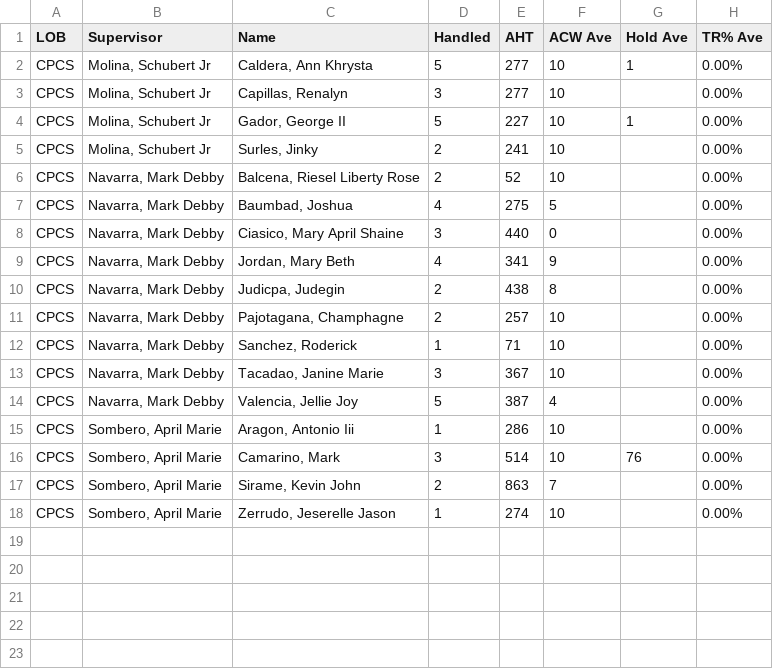
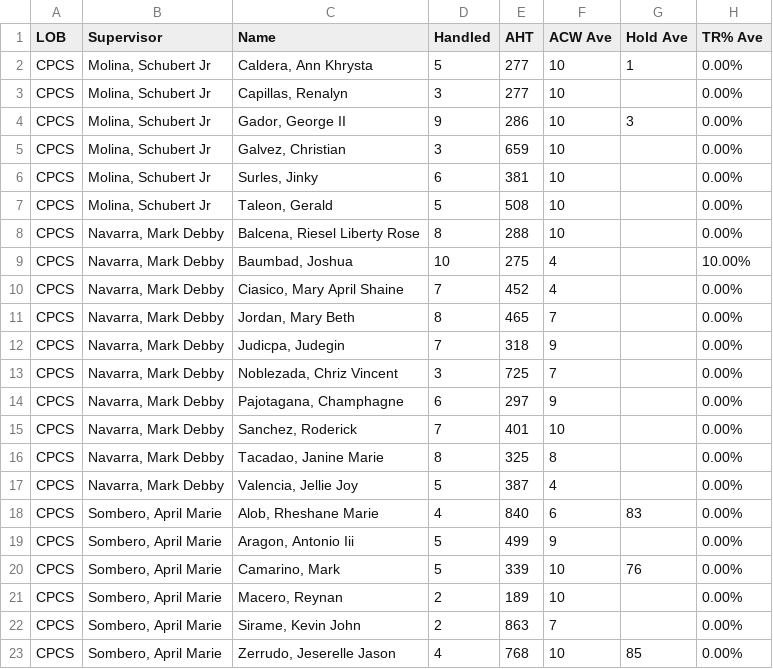
Before and after one commit to cbandoy/CPCSAHTinterval, a CSV file: cpcs.csv, drawn as a sheet.

```diff
--- a/cpcs.csv
+++ b/cpcs.csv
@@ -3,16 +3,21 @@ CPCS,"Molina, Schubert Jr","Caldera, Ann Khrysta",5,277,10,1,0.00%
 CPCS,"Molina, Schubert Jr","Capillas, Renalyn",3,277,10,,0.00%
-CPCS,"Molina, Schubert Jr","Gador, George II",5,227,10,1,0.00%
-CPCS,"Molina, Schubert Jr","Surles, Jinky",2,241,10,,0.00%
-CPCS,"Navarra, Mark Debby","Balcena, Riesel Liberty Rose",2,52,10,,0.00%
-CPCS,"Navarra, Mark Debby","Baumbad, Joshua",4,275,5,,0.00%
-CPCS,"Navarra, Mark Debby","Ciasico, Mary April Shaine",3,440,0,,0.00%
-CPCS,"Navarra, Mark Debby","Jordan, Mary Beth",4,341,9,,0.00%
-CPCS,"Navarra, Mark Debby","Judicpa, Judegin",2,438,8,,0.00%
-CPCS,"Navarra, Mark Debby","Pajotagana, Champhagne",2,257,10,,0.00%
-CPCS,"Navarra, Mark Debby","Sanchez, Roderick",1,71,10,,0.00%
-CPCS,"Navarra, Mark Debby","Tacadao, Janine Marie",3,367,10,,0.00%
+CPCS,"Molina, Schubert Jr","Gador, George II",9,286,10,3,0.00%
+CPCS,"Molina, Schubert Jr","Galvez, Christian",3,659,10,,0.00%
+CPCS,"Molina, Schubert Jr","Surles, Jinky",6,381,10,,0.00%
+CPCS,"Molina, Schubert Jr","Taleon, Gerald",5,508,10,,0.00%
+CPCS,"Navarra, Mark Debby","Balcena, Riesel Liberty Rose",8,288,10,,0.00%
+CPCS,"Navarra, Mark Debby","Baumbad, Joshua",10,275,4,,10.00%
+CPCS,"Navarra, Mark Debby","Ciasico, Mary April Shaine",7,452,4,,0.00%
+CPCS,"Navarra, Mark Debby","Jordan, Mary Beth",8,465,7,,0.00%
+CPCS,"Navarra, Mark Debby","Judicpa, Judegin",7,318,9,,0.00%
+CPCS,"Navarra, Mark Debby","Noblezada, Chriz Vincent",3,725,7,,0.00%
+CPCS,"Navarra, Mark Debby","Pajotagana, Champhagne",6,297,9,,0.00%
+CPCS,"Navarra, Mark Debby","Sanchez, Roderick",7,401,10,,0.00%
+CPCS,"Navarra, Mark Debby","Tacadao, Janine Marie",8,325,8,,0.00%
 CPCS,"Navarra, Mark Debby","Valencia, Jellie Joy",5,387,4,,0.00%
-CPCS,"Sombero, April Marie","Aragon, Antonio Iii",1,286,10,,0.00%
-CPCS,"Sombero, April Marie","Camarino, Mark",3,514,10,76,0.00%
+CPCS,"Sombero, April Marie","Alob, Rheshane Marie",4,840,6,83,0.00%
+CPCS,"Sombero, April Marie","Aragon, Antonio Iii",5,499,9,,0.00%
+CPCS,"Sombero, April Marie","Camarino, Mark",5,339,10,76,0.00%
+CPCS,"Sombero, April Marie","Macero, Reynan",2,189,10,,0.00%
 CPCS,"Sombero, April Marie","Sirame, Kevin John",2,863,7,,0.00%
-CPCS,"Sombero, April Marie","Zerrudo, Jeserelle Jason",1,274,10,,0.00%
+CPCS,"Sombero, April Marie","Zerrudo, Jeserelle Jason",4,768,10,85,0.00%
```
Also changed, not shown: cpcsAHT.csv.
